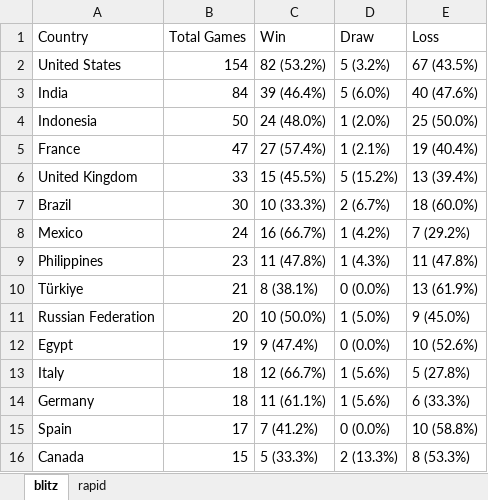
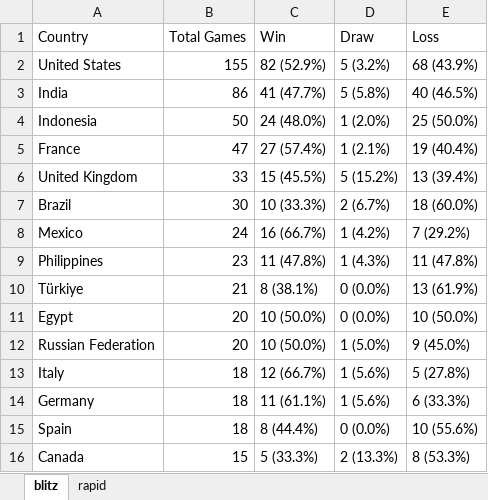
Before and after one commit to DaniyalAtiq9/chess_analytics_bot, an Excel workbook: data/country_outcome_tables.xlsx, sheet blitz, drawn as a sheet; values as stored, in another font and other column widths than the file's, no borders; removed rows and columns are numbered as before the commit, all else as after; the diff names each change by its address in the sheet, - before the commit and + after, or states it on an @@ line.

```diff
--- a/data/country_outcome_tables.xlsx (sheet blitz)
+++ b/data/country_outcome_tables.xlsx (sheet blitz)
-B2 (Total Games): 154
+B2 (Total Games): 155
-C2 (Win): 82 (53.2%)
+C2 (Win): 82 (52.9%)
-E2 (Loss): 67 (43.5%)
+E2 (Loss): 68 (43.9%)
-B3 (Total Games): 84
+B3 (Total Games): 86
-C3 (Win): 39 (46.4%)
+C3 (Win): 41 (47.7%)
-D3 (Draw): 5 (6.0%)
+D3 (Draw): 5 (5.8%)
-E3 (Loss): 40 (47.6%)
+E3 (Loss): 40 (46.5%)
+row 11: Egypt | 20 | 10 (50.0%) | 0 (0.0%) | 10 (50.0%)
-row 12: Egypt | 19 | 9 (47.4%) | 0 (0.0%) | 10 (52.6%)
-B15 (Total Games): 17
+B15 (Total Games): 18
-C15 (Win): 7 (41.2%)
+C15 (Win): 8 (44.4%)
-E15 (Loss): 10 (58.8%)
+E15 (Loss): 10 (55.6%)
```
Also changed, not shown: sheet rapid, 11 other files.
